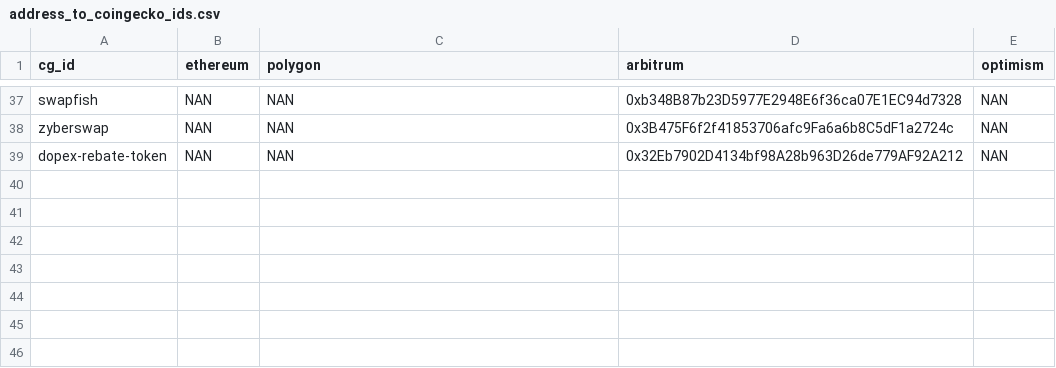
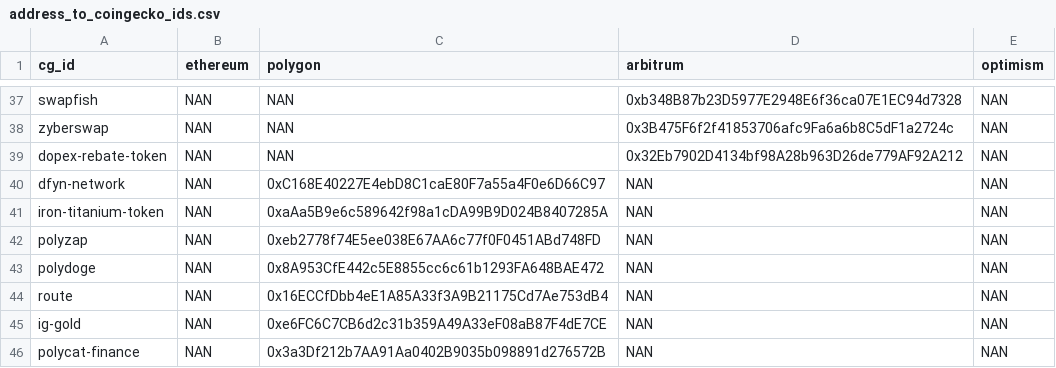
Before and after one commit to IlluvatarEru/mev-inspect-py, a CSV file: resources/address_to_coingecko_ids.csv, drawn as a sheet; only a part is shown, gaps mark what is left out.

Commit message:
feat: add more tokens
Signed-off-by: Arthurim <arthurbdauphine@gmail.com>

```diff
--- a/resources/address_to_coingecko_ids.csv
+++ b/resources/address_to_coingecko_ids.csv
@@ -39 +39,8 @@ zyberswap,NAN,NAN,0x3B475F6f2f41853706afc9Fa6a6b8C5dF1a2724c,NAN
 dopex-rebate-token,NAN,NAN,0x32Eb7902D4134bf98A28b963D26de779AF92A212,NAN
+dfyn-network,NAN,0xC168E40227E4ebD8C1caE80F7a55a4F0e6D66C97,NAN,NAN
+iron-titanium-token,NAN,0xaAa5B9e6c589642f98a1cDA99B9D024B8407285A,NAN,NAN
+polyzap,NAN,0xeb2778f74E5ee038E67AA6c77f0F0451ABd748FD,NAN,NAN
+polydoge,NAN,0x8A953CfE442c5E8855cc6c61b1293FA648BAE472,NAN,NAN
+route,NAN,0x16ECCfDbb4eE1A85A33f3A9B21175Cd7Ae753dB4,NAN,NAN
+ig-gold,NAN,0xe6FC6C7CB6d2c31b359A49A33eF08aB87F4dE7CE,NAN,NAN
+polycat-finance,NAN,0x3a3Df212b7AA91Aa0402B9035b098891d276572B,NAN,NAN
```
